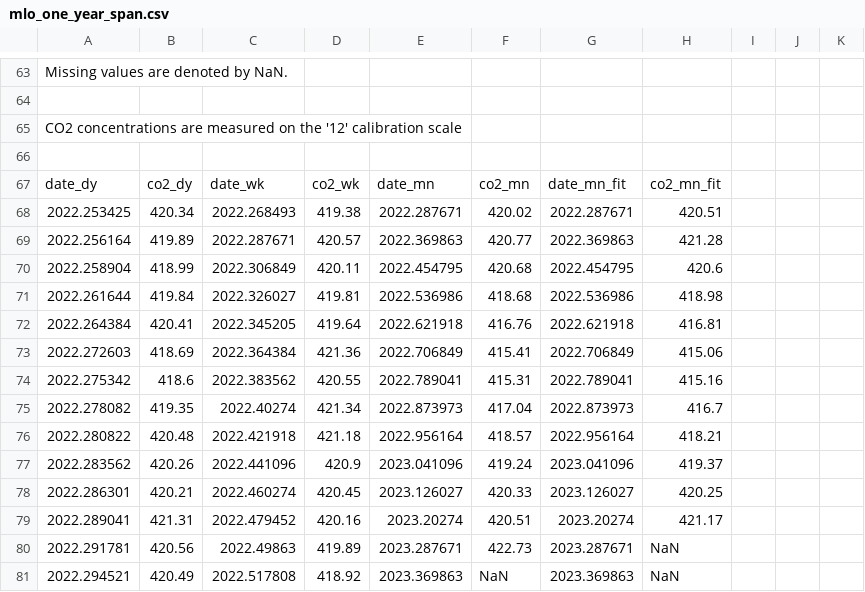
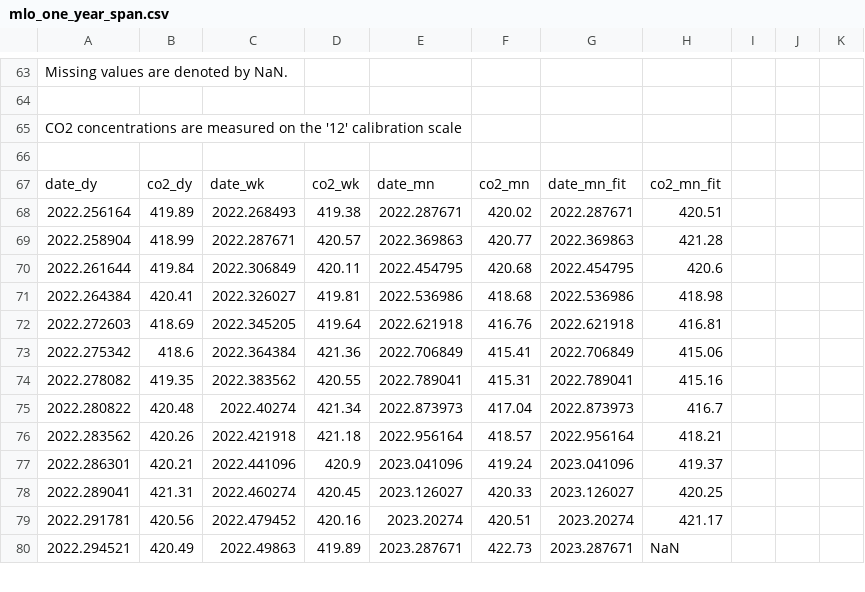
Before and after one commit to sio-co2o2/keelingcurve_notebooks, a CSV file: preliminary_data/mlo/mlo_one_year_span.csv, drawn as a sheet; only a part is shown, gaps mark what is left out; the diff covers the shown part only.

```diff
--- a/preliminary_data/mlo/mlo_one_year_span.csv
+++ b/preliminary_data/mlo/mlo_one_year_span.csv
@@ -69,15 +69,14 @@
 date_dy,co2_dy,date_wk,co2_wk,date_mn,co2_mn,date_mn_fit,co2_mn_fit
-2022.253425,420.34,2022.268493,419.38,2022.287671,420.02,2022.287671,420.51
-2022.256164,419.89,2022.287671,420.57,2022.369863,420.77,2022.369863,421.28
-2022.258904,418.99,2022.306849,420.11,2022.454795,420.68,2022.454795,420.6
-2022.261644,419.84,2022.326027,419.81,2022.536986,418.68,2022.536986,418.98
-2022.264384,420.41,2022.345205,419.64,2022.621918,416.76,2022.621918,416.81
-2022.272603,418.69,2022.364384,421.36,2022.706849,415.41,2022.706849,415.06
-2022.275342,418.6,2022.383562,420.55,2022.789041,415.31,2022.789041,415.16
-2022.278082,419.35,2022.40274,421.34,2022.873973,417.04,2022.873973,416.7
-2022.280822,420.48,2022.421918,421.18,2022.956164,418.57,2022.956164,418.21
-2022.283562,420.26,2022.441096,420.9,2023.041096,419.24,2023.041096,419.37
-2022.286301,420.21,2022.460274,420.45,2023.126027,420.33,2023.126027,420.25
-2022.289041,421.31,2022.479452,420.16,2023.20274,420.51,2023.20274,421.17
-2022.291781,420.56,2022.49863,419.89,2023.287671,422.73,2023.287671,NaN
-2022.294521,420.49,2022.517808,418.92,2023.369863,NaN,2023.369863,NaN
+2022.256164,419.89,2022.268493,419.38,2022.287671,420.02,2022.287671,420.51
+2022.258904,418.99,2022.287671,420.57,2022.369863,420.77,2022.369863,421.28
+2022.261644,419.84,2022.306849,420.11,2022.454795,420.68,2022.454795,420.6
+2022.264384,420.41,2022.326027,419.81,2022.536986,418.68,2022.536986,418.98
+2022.272603,418.69,2022.345205,419.64,2022.621918,416.76,2022.621918,416.81
+2022.275342,418.6,2022.364384,421.36,2022.706849,415.41,2022.706849,415.06
+2022.278082,419.35,2022.383562,420.55,2022.789041,415.31,2022.789041,415.16
+2022.280822,420.48,2022.40274,421.34,2022.873973,417.04,2022.873973,416.7
+2022.283562,420.26,2022.421918,421.18,2022.956164,418.57,2022.956164,418.21
+2022.286301,420.21,2022.441096,420.9,2023.041096,419.24,2023.041096,419.37
+2022.289041,421.31,2022.460274,420.45,2023.126027,420.33,2023.126027,420.25
+2022.291781,420.56,2022.479452,420.16,2023.20274,420.51,2023.20274,421.17
+2022.294521,420.49,2022.49863,419.89,2023.287671,422.73,2023.287671,NaN
```
Also changed, not shown: 84 edited cells elsewhere in this file, preliminary_data/mlo/mlo_one_month_span.csv, preliminary_data/mlo/mlo_six_month_span.csv, 1 other file.
